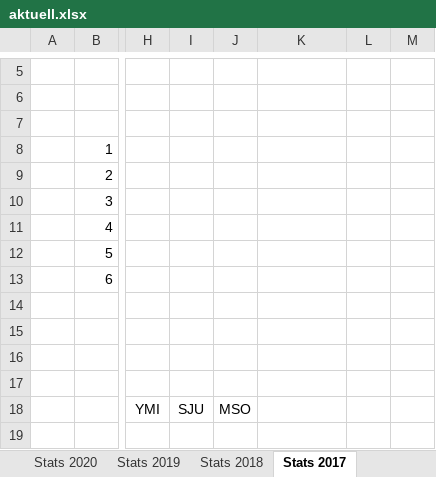
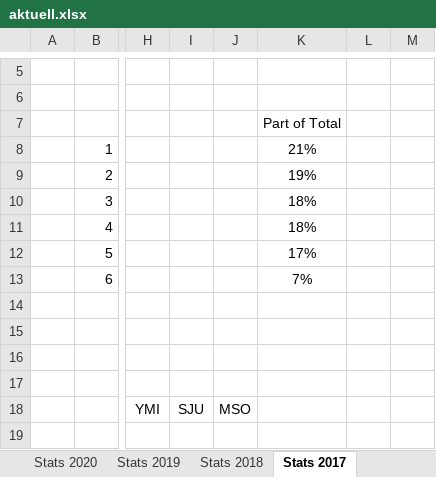
Before and after one commit to kamilpiros/ClaudeCodeWeb, an Excel workbook: mappen/aktuell.xlsx, sheet Stats 2017, drawn as a sheet; only a part is shown, gaps mark what is left out; values as stored, in another font and other column widths than the file's, no borders; conditional formats not drawn; the diff names each change by its address in the sheet, - before the commit and + after, or states it on an @@ line.

Commit message:
Mappe vom 2026-11-02 (DF_STATS_2026_10_30.xlsx)

```diff
--- a/mappen/aktuell.xlsx (sheet Stats 2017)
+++ b/mappen/aktuell.xlsx (sheet Stats 2017)
-K7: (empty)
+K7: Part of Total
-K8: (empty)
+K8: 21%
-K9: (empty)
+K9: 19%
-K10:K11: (empty)
+K10:K11: 18%
-K12: (empty)
+K12: 17%
-K13: (empty)
+K13: 7%
```
Also changed, not shown: sheet All-time DF Stats, sheet Stats 2026, sheet Participation, sheet Wär isch dä Bescht, sheet Executive Summary für dä JWU, sheet Stats 2019, 7 more sheets, charts or pictures.
